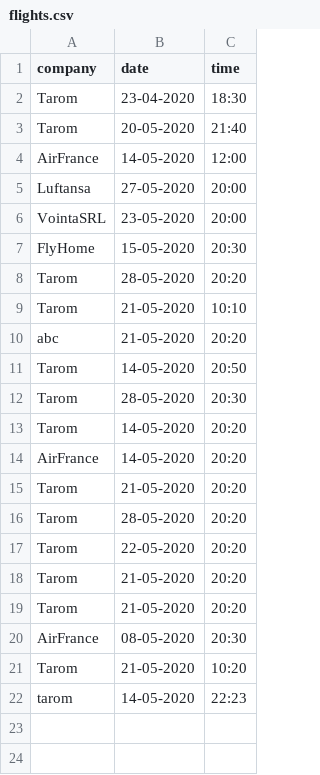
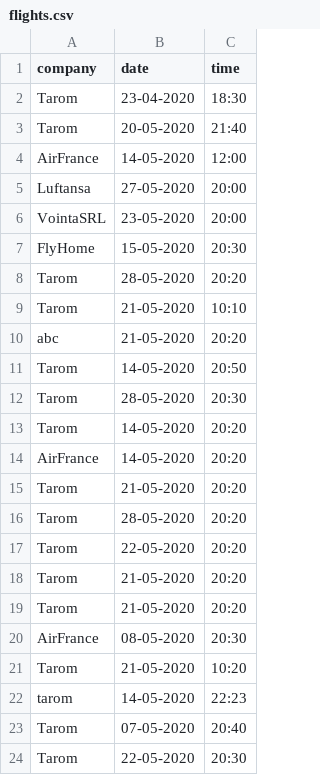
Before and after one commit to Sergiu154/PAO, a CSV file: AirTicket/out/production/AirTicket/csvFiles/flights.csv, drawn as a sheet.

```diff
--- a/AirTicket/out/production/AirTicket/csvFiles/flights.csv
+++ b/AirTicket/out/production/AirTicket/csvFiles/flights.csv
@@ -22 +22,3 @@ Tarom,21-05-2020,10:20
 tarom,14-05-2020,22:23
+Tarom,07-05-2020,20:40
+Tarom,22-05-2020,20:30
```
Also changed, not shown: AirTicket/out/production/AirTicket/csvFiles/logs.csv, AirTicket/out/production/AirTicket/csvFiles/ticket.csv, 45 other files.
